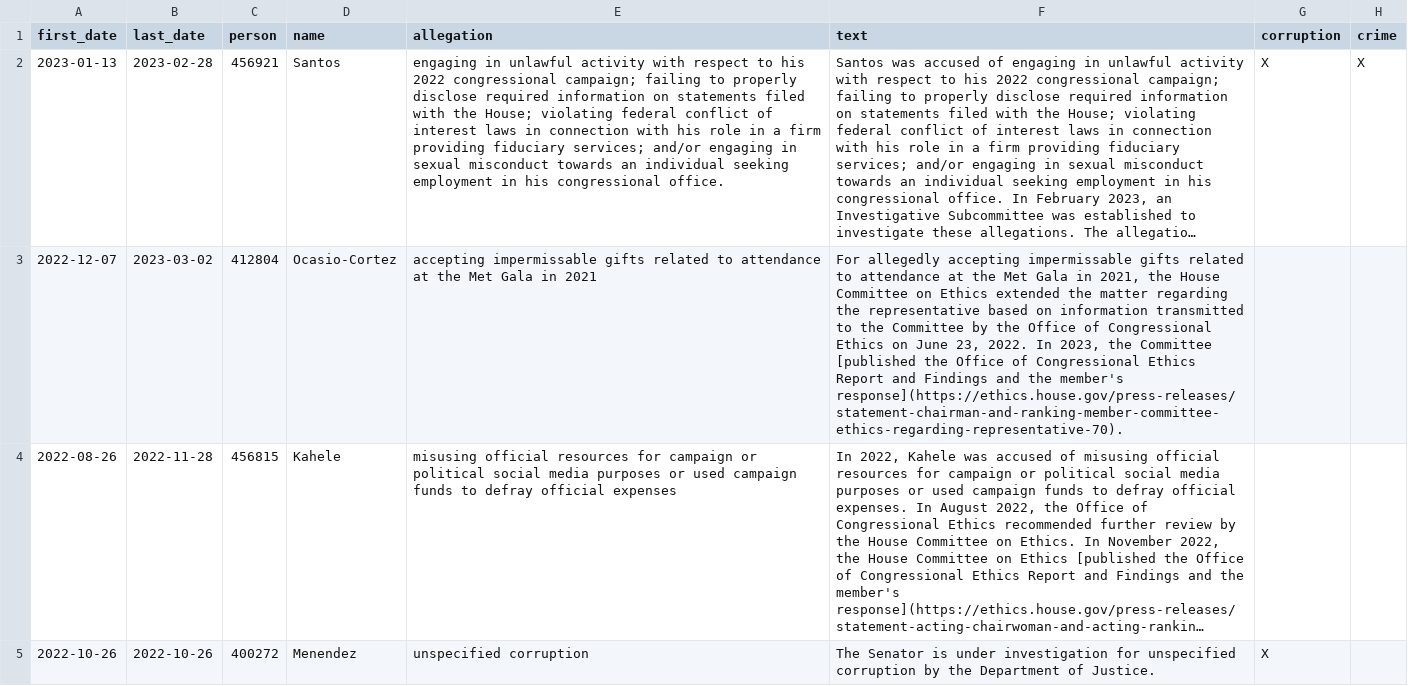
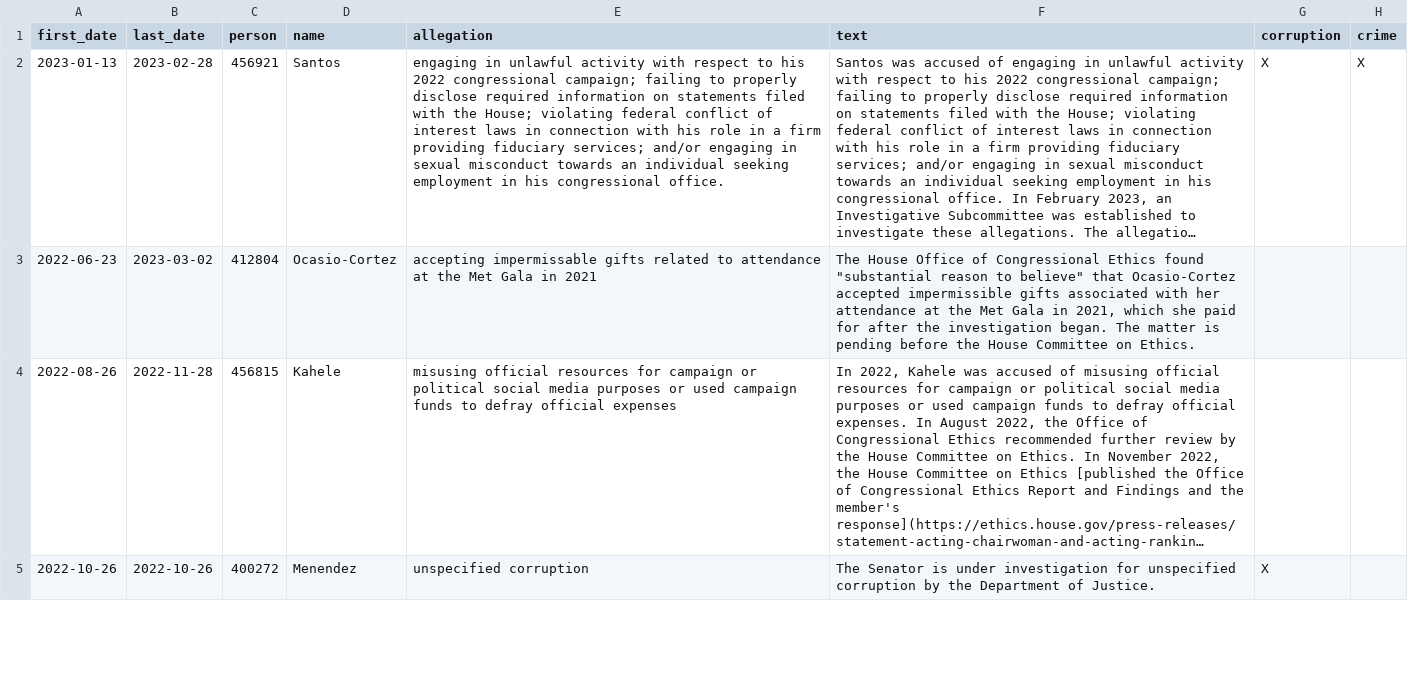
Before and after one commit to govtrack/misconduct, a CSV file: misconduct-instances.csv, drawn as a sheet; only a part is shown; long unchanged cells end in …; the diff names each change by its address in the sheet, - before the commit and + after, or states it on an @@ line.

Commit message:
tweak AOC Gala

```diff
--- a/misconduct-instances.csv
+++ b/misconduct-instances.csv
-A3 (first_date): 2022-12-07
+A3 (first_date): 2022-06-23
-F3 (text): For allegedly accepting impermissable gifts related to attendance at the Met Gala in 2021, the House Committee on Ethics extended the matter regarding the representative based on information transmitted to the Committee by the Office of Congressional Ethics on June 23, 2022. In 2023, the Committee [published the Office of Congressional Ethics Report and Findings and the member's response](https://ethics.house.gov/press-releases/statement-chairman-and-ranking-member-committee-ethics-regarding-representative-70).
+F3 (text): The House Office of Congressional Ethics found "substantial reason to believe" that Ocasio-Cortez accepted impermissible gifts associated with her attendance at the Met Gala in 2021, which she paid for after the investigation began. The matter is pending before the House Committee on Ethics.
```
Also changed, not shown: 1 other file.
